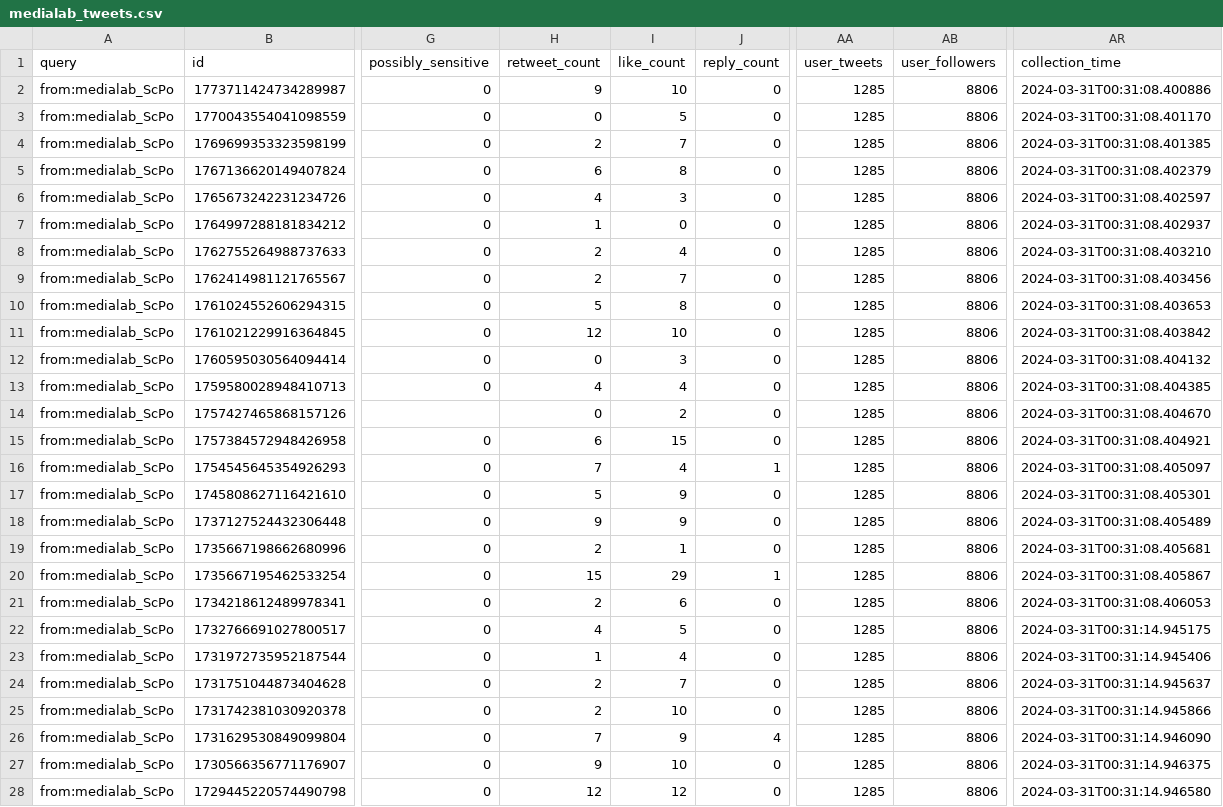
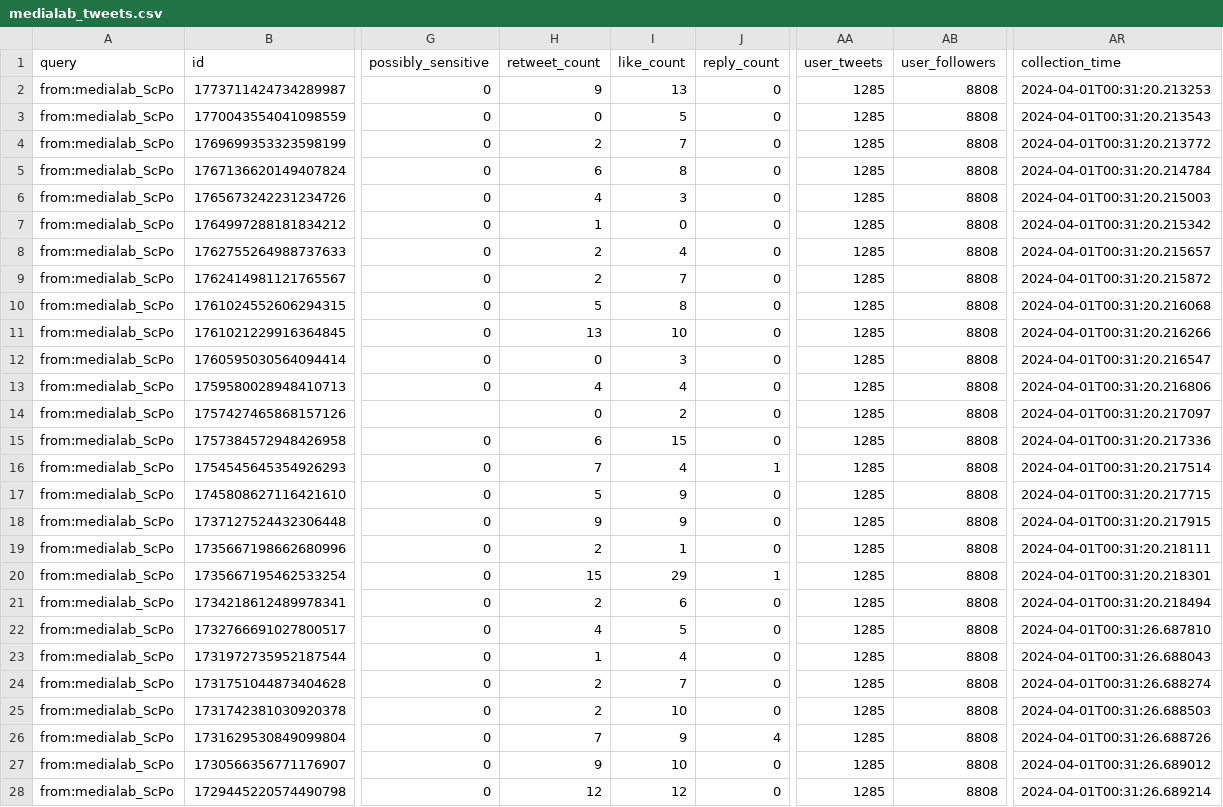
Before and after one commit to AnnaCharles/tweets-enrichment, a CSV file: data/medialab_tweets.csv, drawn as a sheet; only a part is shown, gaps mark what is left out; the diff covers the shown part only; the diff names each change by its address in the sheet, - before the commit and + after, or states it on an @@ line.

```diff
--- a/data/medialab_tweets.csv
+++ b/data/medialab_tweets.csv
-I2 (like_count): 10
+I2 (like_count): 13
-AB2:AB28 (user_followers): 8806
+AB2:AB28 (user_followers): 8808
-AR2 (collection_time): 2024-03-31T00:31:08.400886
+AR2 (collection_time): 2024-04-01T00:31:20.213253
-AR3 (collection_time): 2024-03-31T00:31:08.401170
+AR3 (collection_time): 2024-04-01T00:31:20.213543
-AR4 (collection_time): 2024-03-31T00:31:08.401385
+AR4 (collection_time): 2024-04-01T00:31:20.213772
-AR5 (collection_time): 2024-03-31T00:31:08.402379
+AR5 (collection_time): 2024-04-01T00:31:20.214784
-AR6 (collection_time): 2024-03-31T00:31:08.402597
+AR6 (collection_time): 2024-04-01T00:31:20.215003
-AR7 (collection_time): 2024-03-31T00:31:08.402937
+AR7 (collection_time): 2024-04-01T00:31:20.215342
-AR8 (collection_time): 2024-03-31T00:31:08.403210
+AR8 (collection_time): 2024-04-01T00:31:20.215657
-AR9 (collection_time): 2024-03-31T00:31:08.403456
+AR9 (collection_time): 2024-04-01T00:31:20.215872
-AR10 (collection_time): 2024-03-31T00:31:08.403653
+AR10 (collection_time): 2024-04-01T00:31:20.216068
-H11 (retweet_count): 12
+H11 (retweet_count): 13
-AR11 (collection_time): 2024-03-31T00:31:08.403842
+AR11 (collection_time): 2024-04-01T00:31:20.216266
-AR12 (collection_time): 2024-03-31T00:31:08.404132
+AR12 (collection_time): 2024-04-01T00:31:20.216547
-AR13 (collection_time): 2024-03-31T00:31:08.404385
+AR13 (collection_time): 2024-04-01T00:31:20.216806
-AR14 (collection_time): 2024-03-31T00:31:08.404670
+AR14 (collection_time): 2024-04-01T00:31:20.217097
-AR15 (collection_time): 2024-03-31T00:31:08.404921
+AR15 (collection_time): 2024-04-01T00:31:20.217336
-AR16 (collection_time): 2024-03-31T00:31:08.405097
+AR16 (collection_time): 2024-04-01T00:31:20.217514
-AR17 (collection_time): 2024-03-31T00:31:08.405301
+AR17 (collection_time): 2024-04-01T00:31:20.217715
-AR18 (collection_time): 2024-03-31T00:31:08.405489
+AR18 (collection_time): 2024-04-01T00:31:20.217915
-AR19 (collection_time): 2024-03-31T00:31:08.405681
+AR19 (collection_time): 2024-04-01T00:31:20.218111
-AR20 (collection_time): 2024-03-31T00:31:08.405867
+AR20 (collection_time): 2024-04-01T00:31:20.218301
-AR21 (collection_time): 2024-03-31T00:31:08.406053
+AR21 (collection_time): 2024-04-01T00:31:20.218494
-AR22 (collection_time): 2024-03-31T00:31:14.945175
+AR22 (collection_time): 2024-04-01T00:31:26.687810
-AR23 (collection_time): 2024-03-31T00:31:14.945406
+AR23 (collection_time): 2024-04-01T00:31:26.688043
-AR24 (collection_time): 2024-03-31T00:31:14.945637
+AR24 (collection_time): 2024-04-01T00:31:26.688274
-AR25 (collection_time): 2024-03-31T00:31:14.945866
+AR25 (collection_time): 2024-04-01T00:31:26.688503
-AR26 (collection_time): 2024-03-31T00:31:14.946090
+AR26 (collection_time): 2024-04-01T00:31:26.688726
-AR27 (collection_time): 2024-03-31T00:31:14.946375
+AR27 (collection_time): 2024-04-01T00:31:26.689012
-AR28 (collection_time): 2024-03-31T00:31:14.946580
+AR28 (collection_time): 2024-04-01T00:31:26.689214
```
Also changed, not shown: 46 edited cells elsewhere in this file.
